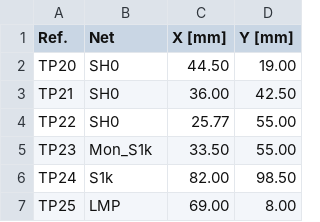
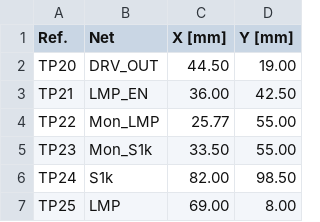
Before and after one commit to FLRHW/Strobe_main, a CSV file: Testing/Testpoints/Strobe_main-testpoints-top.csv, drawn as a sheet; only a part is shown.

```diff
--- a/Testing/Testpoints/Strobe_main-testpoints-top.csv
+++ b/Testing/Testpoints/Strobe_main-testpoints-top.csv
@@ -1,5 +1,5 @@
 Ref.,Net,X [mm],Y [mm]
-TP20,SH0,44.50,19.00
-TP21,SH0,36.00,42.50
-TP22,SH0,25.77,55.00
+TP20,DRV_OUT,44.50,19.00
+TP21,LMP_EN,36.00,42.50
+TP22,Mon_LMP,25.77,55.00
 TP23,Mon_S1k,33.50,55.00
```
Also changed, not shown: Testing/Testpoints/Strobe_main-testpoints.csv, 47 other files.
